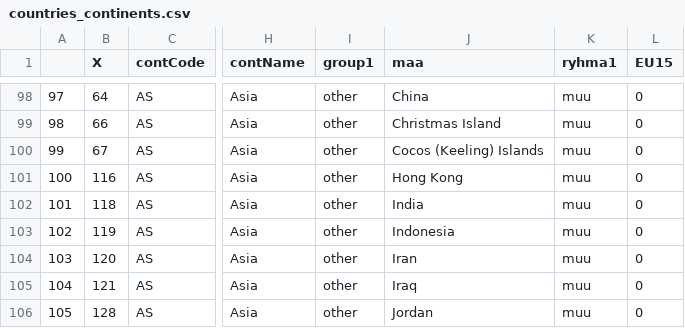
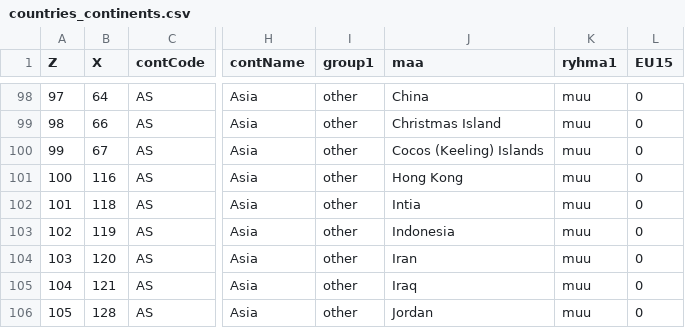
Before and after one commit to muuankarski/data, a CSV file: world/countries_continents.csv, drawn as a sheet; only a part is shown, gaps mark what is left out; the diff names each change by its address in the sheet, - before the commit and + after, or states it on an @@ line.

Commit message:
India -> Intia

```diff
--- a/world/countries_continents.csv
+++ b/world/countries_continents.csv
-A1: (empty)
+A1: Z
-J102 (maa): India
+J102 (maa): Intia
```
